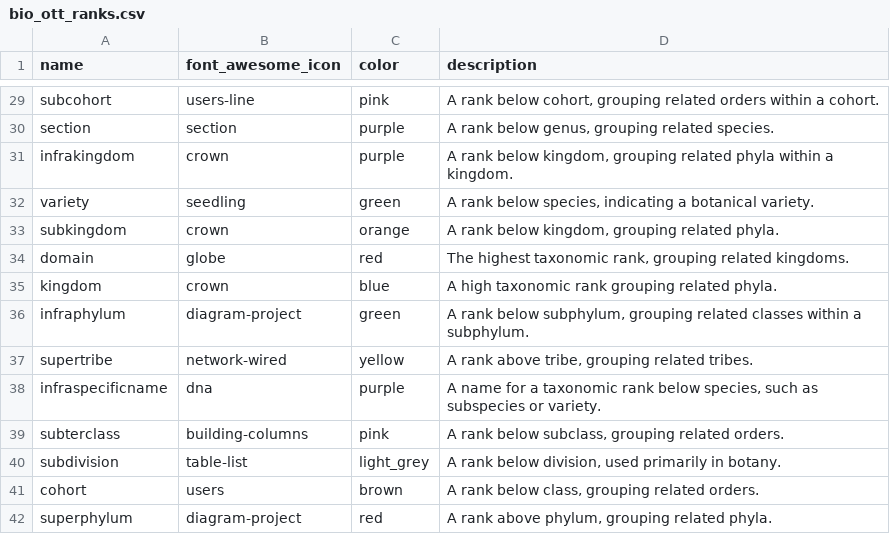
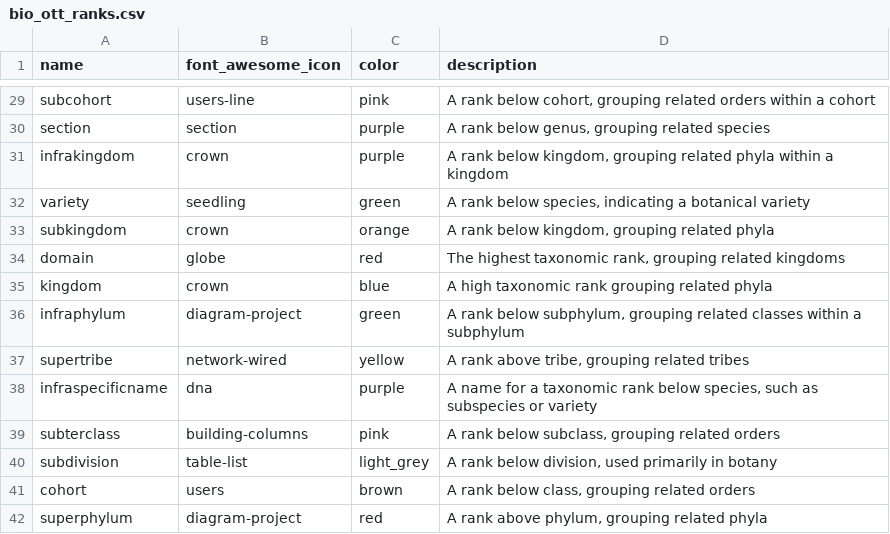
Before and after one commit to earth-metabolome-initiative/emi-monorepo, a CSV file: web/backend/db_data/bio_ott_ranks.csv, drawn as a sheet; only a part is shown, gaps mark what is left out; the diff covers the shown part only; the diff names each change by its address in the sheet, - before the commit and + after, or states it on an @@ line.

```diff
--- a/web/backend/db_data/bio_ott_ranks.csv
+++ b/web/backend/db_data/bio_ott_ranks.csv
-D29 (description): …within a cohort.
+D29 (description): …within a cohort
-D30 (description): A rank below genus, grouping related species.
+D30 (description): A rank below genus, grouping related species
-D31 (description): …within a kingdom.
+D31 (description): …within a kingdom
-D32 (description): …a botanical variety.
+D32 (description): …a botanical variety
-D33 (description): A rank below kingdom, grouping related phyla.
+D33 (description): A rank below kingdom, grouping related phyla
-D34 (description): …grouping related kingdoms.
+D34 (description): …grouping related kingdoms
-D35 (description): A high taxonomic rank grouping related phyla.
+D35 (description): A high taxonomic rank grouping related phyla
-D36 (description): …within a subphylum.
+D36 (description): …within a subphylum
-D37 (description): A rank above tribe, grouping related tribes.
+D37 (description): A rank above tribe, grouping related tribes
-D38 (description): …subspecies or variety.
+D38 (description): …subspecies or variety
-D39 (description): …grouping related orders.
+D39 (description): …grouping related orders
-D40 (description): …primarily in botany.
+D40 (description): …primarily in botany
-D41 (description): A rank below class, grouping related orders.
+D41 (description): A rank below class, grouping related orders
-D42 (description): A rank above phylum, grouping related phyla.
+D42 (description): A rank above phylum, grouping related phyla
```
Also changed, not shown: 27 edited cells elsewhere in this file, 2 other files.
